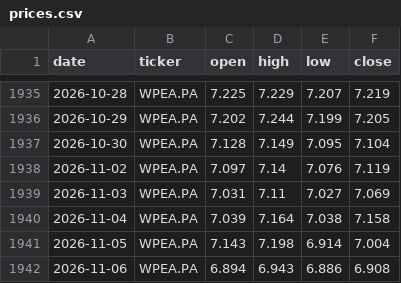
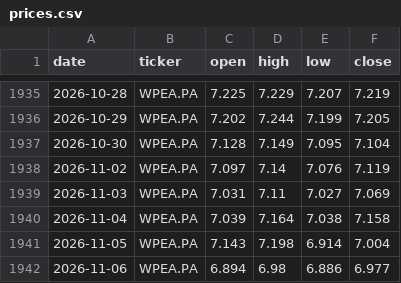
Before and after one commit to DonSanchitoo/pea_tracker, a CSV file: data/prices.csv, drawn as a sheet; only a part is shown, gaps mark what is left out; the diff covers the shown part only.

```diff
--- a/data/prices.csv
+++ b/data/prices.csv
@@ -1941,2 +1941,2 @@ date,ticker,open,high,low,close
 2026-11-05,WPEA.PA,7.143,7.198,6.914,7.004
-2026-11-06,WPEA.PA,6.894,6.943,6.886,6.908
+2026-11-06,WPEA.PA,6.894,6.98,6.886,6.977
```
Also changed, not shown: 10 edited cells elsewhere in this file, data/history.csv, 3 other files.
